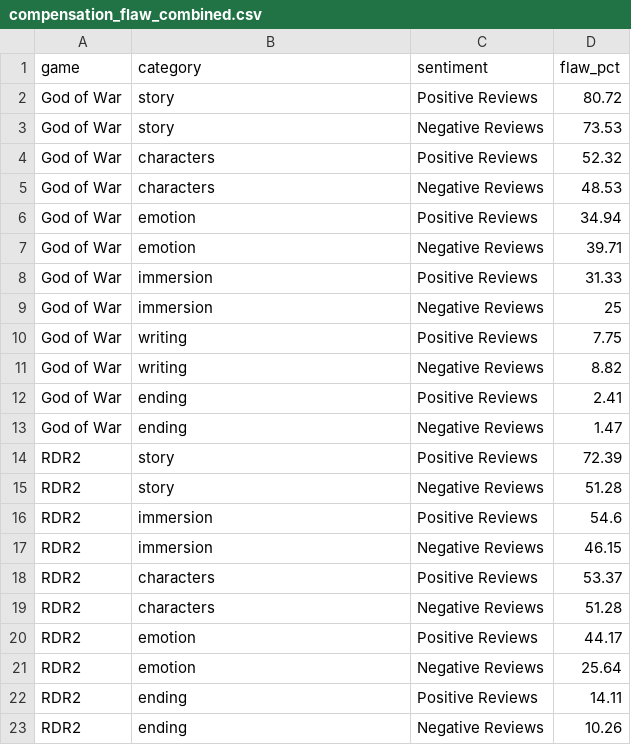
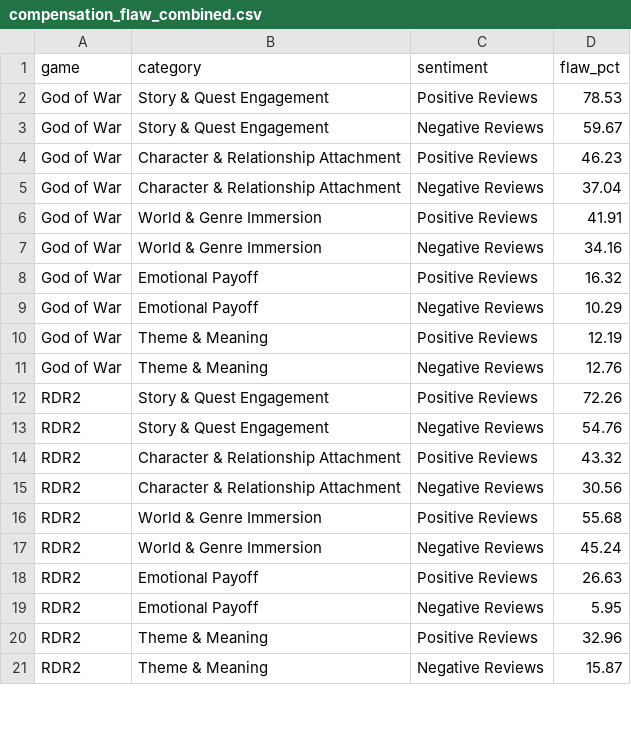
Before and after one commit to AstraaaQAQ/game-portfolio-player-insights, a CSV file: data/compensation_flaw_combined.csv, drawn as a sheet; only a part is shown; the diff covers the shown part only.

```diff
--- a/data/compensation_flaw_combined.csv
+++ b/data/compensation_flaw_combined.csv
@@ -1,23 +1,21 @@
 game,category,sentiment,flaw_pct
-God of War,story,Positive Reviews,80.72
-God of War,story,Negative Reviews,73.53
-God of War,characters,Positive Reviews,52.32
-God of War,characters,Negative Reviews,48.53
-God of War,emotion,Positive Reviews,34.94
-God of War,emotion,Negative Reviews,39.71
-God of War,immersion,Positive Reviews,31.33
-God of War,immersion,Negative Reviews,25
-God of War,writing,Positive Reviews,7.75
-God of War,writing,Negative Reviews,8.82
-God of War,ending,Positive Reviews,2.41
-God of War,ending,Negative Reviews,1.47
-RDR2,story,Positive Reviews,72.39
-RDR2,story,Negative Reviews,51.28
-RDR2,immersion,Positive Reviews,54.6
-RDR2,immersion,Negative Reviews,46.15
-RDR2,characters,Positive Reviews,53.37
-RDR2,characters,Negative Reviews,51.28
-RDR2,emotion,Positive Reviews,44.17
-RDR2,emotion,Negative Reviews,25.64
-RDR2,ending,Positive Reviews,14.11
-RDR2,ending,Negative Reviews,10.26
+God of War,Story & Quest Engagement,Positive Reviews,78.53
+God of War,Story & Quest Engagement,Negative Reviews,59.67
+God of War,Character & Relationship Attachment,Positive Reviews,46.23
+God of War,Character & Relationship Attachment,Negative Reviews,37.04
+God of War,World & Genre Immersion,Positive Reviews,41.91
+God of War,World & Genre Immersion,Negative Reviews,34.16
+God of War,Emotional Payoff,Positive Reviews,16.32
+God of War,Emotional Payoff,Negative Reviews,10.29
+God of War,Theme & Meaning,Positive Reviews,12.19
+God of War,Theme & Meaning,Negative Reviews,12.76
+RDR2,Story & Quest Engagement,Positive Reviews,72.26
+RDR2,Story & Quest Engagement,Negative Reviews,54.76
+RDR2,Character & Relationship Attachment,Positive Reviews,43.32
+RDR2,Character & Relationship Attachment,Negative Reviews,30.56
+RDR2,World & Genre Immersion,Positive Reviews,55.68
+RDR2,World & Genre Immersion,Negative Reviews,45.24
+RDR2,Emotional Payoff,Positive Reviews,26.63
+RDR2,Emotional Payoff,Negative Reviews,5.95
+RDR2,Theme & Meaning,Positive Reviews,32.96
+RDR2,Theme & Meaning,Negative Reviews,15.87
```
Also changed, not shown: 4 removed rows and 20 edited cells elsewhere in this file, data/narrative_by_category_combined.csv, data/narrative_overall_combined_1.csv, 7 other files.
